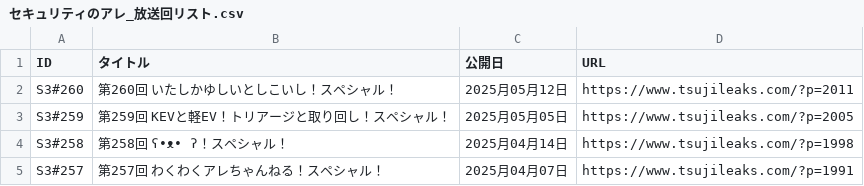
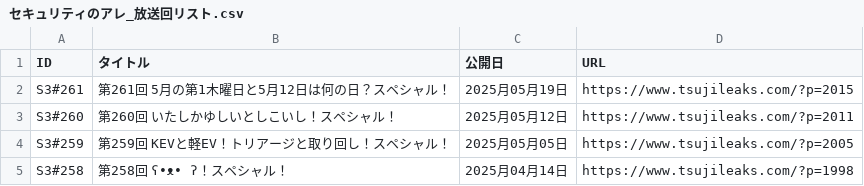
Before and after one commit to BerandaMegane/Security-no-ARE-words, a CSV file: docs/_downloads/ecd75f82bc707c730f006c30be00d885/セキュリティのアレ_放送回リスト.csv, drawn as a sheet; only a part is shown; the shorter side is filled out with more unchanged rows.

```diff
--- a/docs/_downloads/ecd75f82bc707c730f006c30be00d885/セキュリティのアレ_放送回リスト.csv
+++ b/docs/_downloads/ecd75f82bc707c730f006c30be00d885/セキュリティのアレ_放送回リスト.csv
@@ -1,2 +1,3 @@
 ID,タイトル,公開日,URL
+S3#261,第261回 5月の第1木曜日と5月12日は何の日？スペシャル！,2025月05月19日,https://www.tsujileaks.com/?p=2015
 S3#260,第260回 いたしかゆしいとしこいし！スペシャル！,2025月05月12日,https://www.tsujileaks.com/?p=2011
```
Also changed, not shown: docs/_static/セキュリティのアレ_放送回リスト.csv, source/_static/セキュリティのアレ_放送回リスト.csv, 42 other files.
